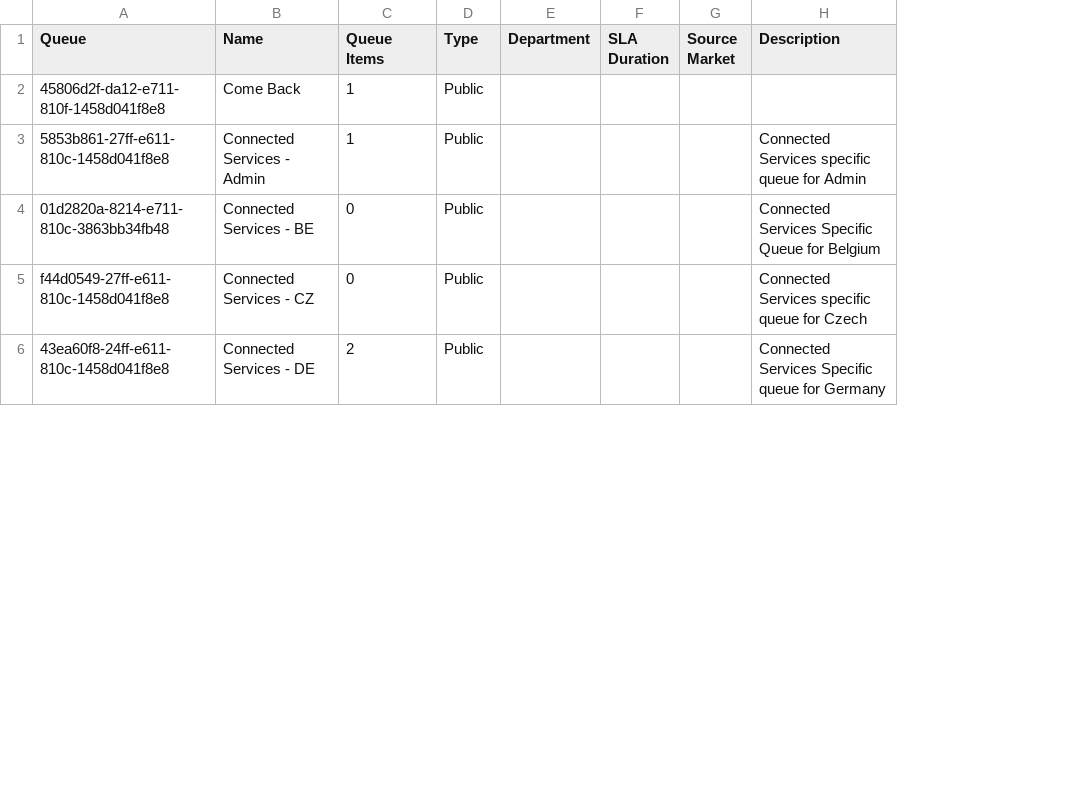
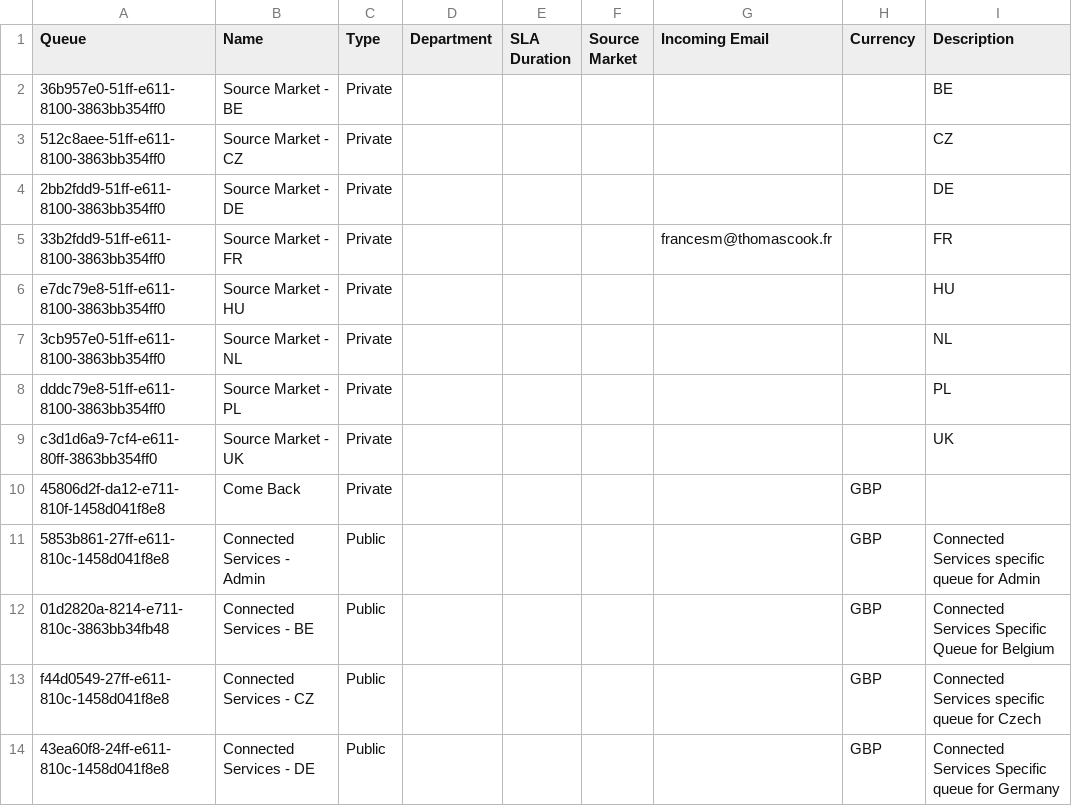
Before and after one commit to HansRoelants1979/msd-online-solution4, a CSV file: Main/Source/Tc.Crm.Data/Tc.Crm.Data.Queue.csv, drawn as a sheet; only a part is shown; removed rows and columns are numbered as before the commit, all else as after; the diff covers the shown part only; the diff names each change by its address in the sheet, - before the commit and + after, or states it on an @@ line.

Commit message:
Ref Data Ref Data

```diff
--- a/Main/Source/Tc.Crm.Data/Tc.Crm.Data.Queue.csv
+++ b/Main/Source/Tc.Crm.Data/Tc.Crm.Data.Queue.csv
-column C (Queue Items), rows 2-6: 1 | 1 | 0 | 0 | 2
+column G (Incoming Email), empty
+column H (Currency), rows 10-14: all GBP
+row 2: 36b957e0-51ff-e611-8100-3863bb354ff0 | Source Market - BE | Private |  |  |  |  |  | BE
+row 3: 512c8aee-51ff-e611-8100-3863bb354ff0 | Source Market - CZ | Private |  |  |  |  |  | CZ
+row 4: 2bb2fdd9-51ff-e611-8100-3863bb354ff0 | Source Market - DE | Private |  |  |  |  |  | DE
+row 5: 33b2fdd9-51ff-e611-8100-3863bb354ff0 | Source Market - FR | Private |  |  |  | francesm@thomascook.fr |  | FR
+row 6: e7dc79e8-51ff-e611-8100-3863bb354ff0 | Source Market - HU | Private |  |  |  |  |  | HU
+row 7: 3cb957e0-51ff-e611-8100-3863bb354ff0 | Source Market - NL | Private |  |  |  |  |  | NL
+row 8: dddc79e8-51ff-e611-8100-3863bb354ff0 | Source Market - PL | Private |  |  |  |  |  | PL
+row 9: c3d1d6a9-7cf4-e611-80ff-3863bb354ff0 | Source Market - UK | Private |  |  |  |  |  | UK
-C10 (Type): Public
+C10 (Type): Private
```
Also changed, not shown: 4 added rows, 1 removed row and 13 edited cells elsewhere in this file, 39 other files.
